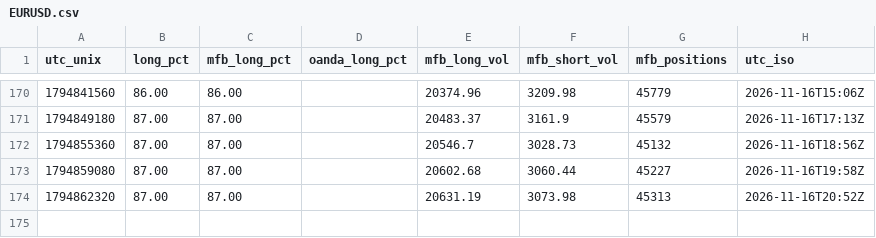
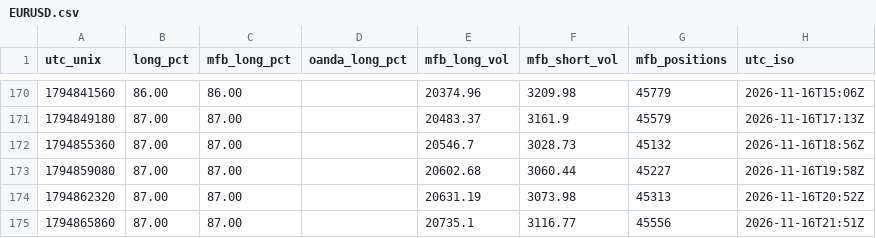
Before and after one commit to warm-torino/public-bias, a CSV file: data/EURUSD.csv, drawn as a sheet; only a part is shown, gaps mark what is left out; the diff names each change by its address in the sheet, - before the commit and + after, or states it on an @@ line.

```diff
--- a/data/EURUSD.csv
+++ b/data/EURUSD.csv
+row 175: 1794865860 | 87.00 | 87.00 |  | 20735.1 | 3116.77 | 45556 | 2026-11-16T21:51Z
```
Also changed, not shown: data/AUDUSD.csv, data/EURAUD.csv, 13 other files.
